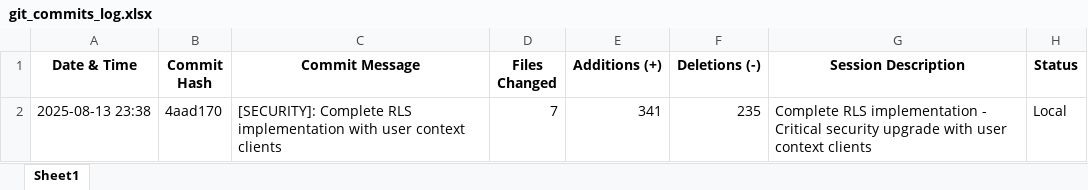
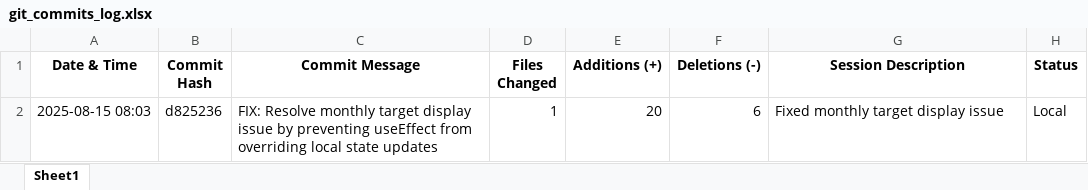
Before and after one commit to itayk93/budget_app_project, an Excel workbook: git_commits_log.xlsx, sheet Sheet1, drawn as a sheet; values as stored, in another font and other column widths than the file's, no borders; removed rows and columns are numbered as before the commit, all else as after; the diff names each change by its address in the sheet, - before the commit and + after, or states it on an @@ line.

```diff
--- a/git_commits_log.xlsx (sheet Sheet1)
+++ b/git_commits_log.xlsx (sheet Sheet1)
-row 2: 2025-08-13 23:38 | 4aad170 | [SECURITY]: Complete RLS implementation with user context clients | 7 | 341 | 235 | Complete RLS implementation - Critical security upgrade with user context clients | Local
+row 2: 2025-08-15 08:03 | d825236 | FIX: Resolve monthly target display issue by preventing useEffect from overriding local state updates | 1 | 20 | 6 | Fixed monthly target display issue | Local
```
Also changed, not shown: 1 other file.
